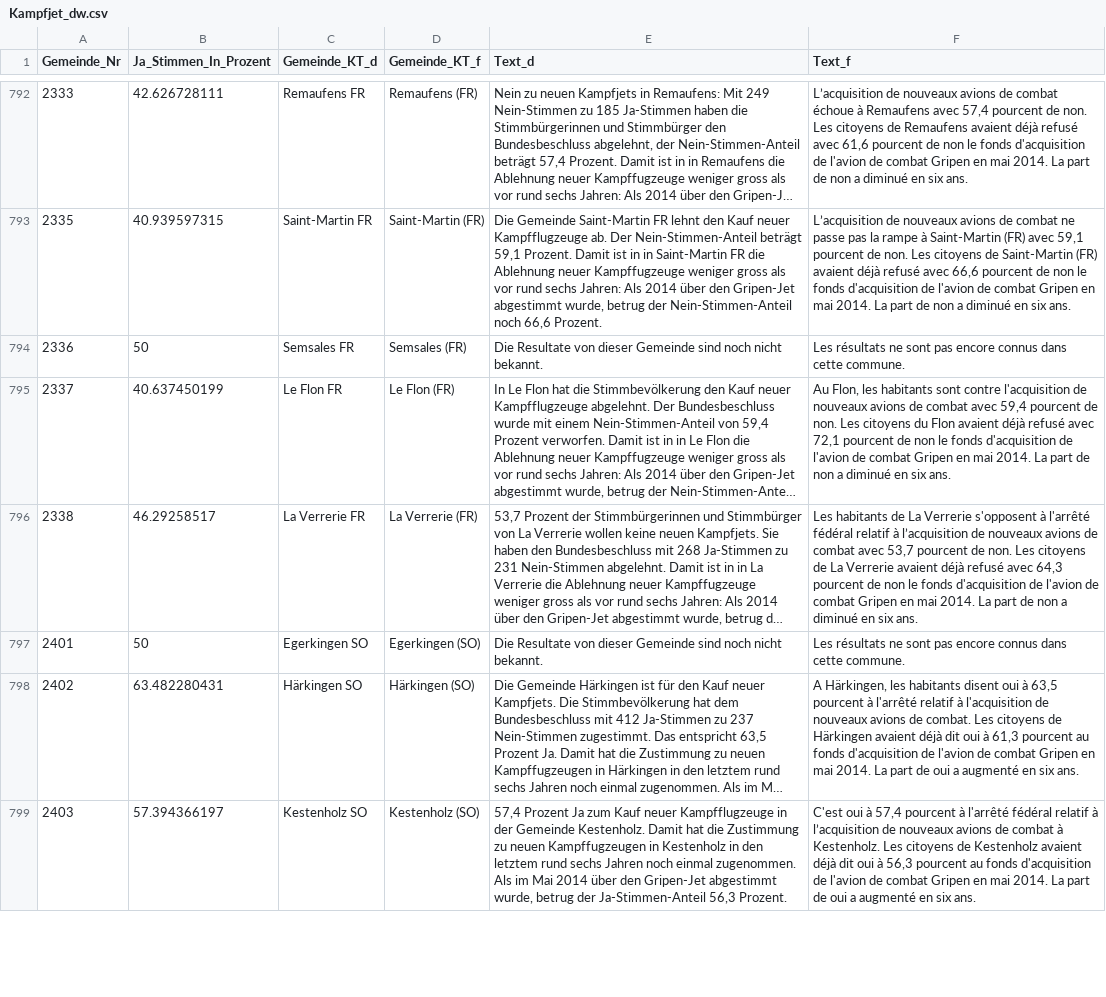
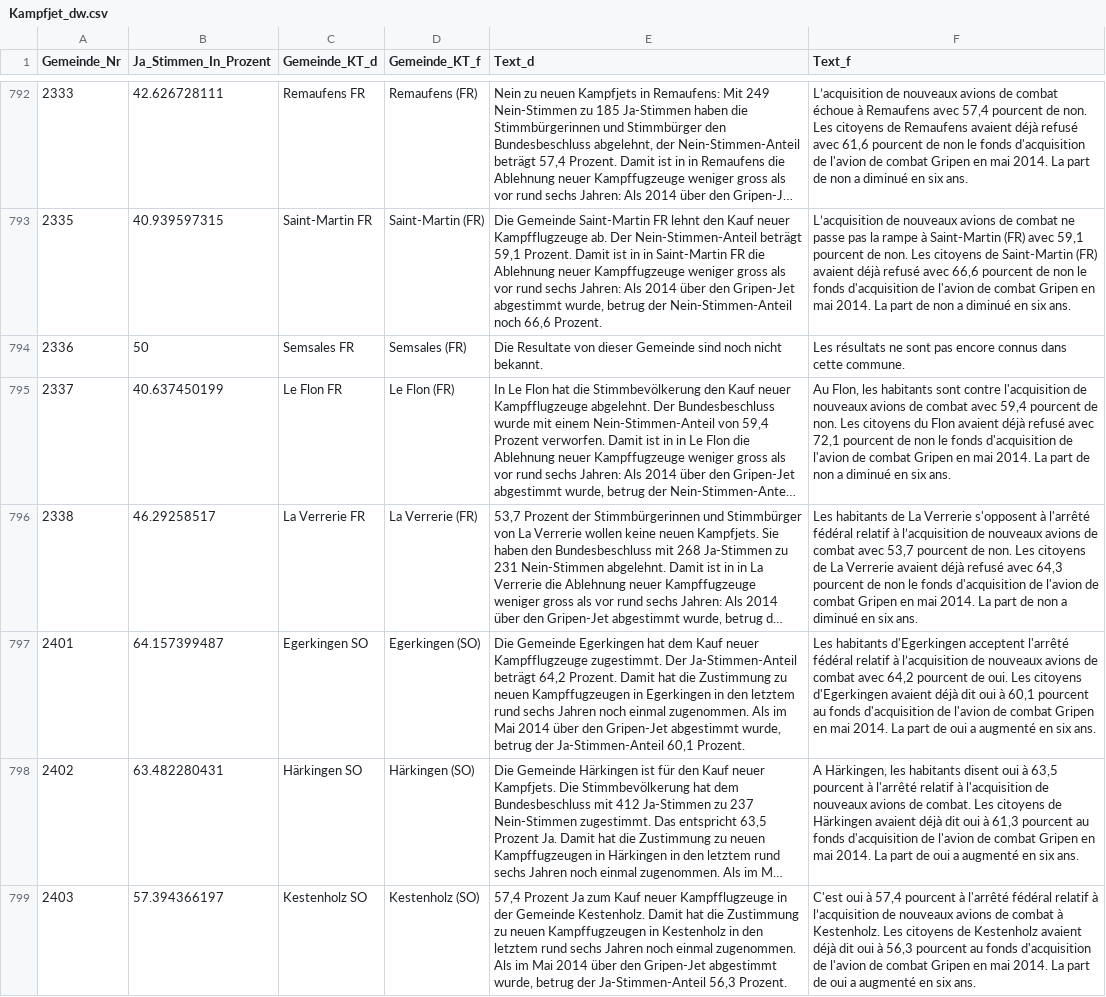
Before and after one commit to awp-finanznachrichten/lena, a CSV file: Output/Kampfjet_dw.csv, drawn as a sheet; only a part is shown, gaps mark what is left out; long unchanged cells end in …; the diff covers the shown part only; the diff names each change by its address in the sheet, - before the commit and + after, or states it on an @@ line.

```diff
--- a/Output/Kampfjet_dw.csv
+++ b/Output/Kampfjet_dw.csv
-B797 (Ja_Stimmen_In_Prozent): 50
+B797 (Ja_Stimmen_In_Prozent): 64.157399487
-E797 (Text_d): Die Resultate von dieser Gemeinde sind noch nicht bekannt.
+E797 (Text_d): Die Gemeinde Egerkingen hat dem Kauf neuer Kampfflugzeuge zugestimmt. Der Ja-Stimmen-Anteil beträgt 64,2 Prozent. Damit hat die Zustimmung zu neuen Kampffugzeugen in Egerkingen in den letztem rund sechs Jahren noch einmal zugenommen. Als im Mai 2014 über den Gripen-Jet abgestimmt wurde, betrug der Ja-Stimmen-Anteil 60,1 Prozent.
-F797 (Text_f): Les résultats ne sont pas encore connus dans cette commune.
+F797 (Text_f): Les habitants d'Egerkingen acceptent l'arrêté fédéral relatif à l’acquisition de nouveaux avions de combat avec 64,2 pourcent de oui. Les citoyens d'Egerkingen avaient déjà dit oui à 60,1 pourcent au fonds d'acquisition de l'avion de combat Gripen en mai 2014. La part de oui a augmenté en six ans.
```
Also changed, not shown: 15 edited cells elsewhere in this file, Output/Bundessteuer_dw.csv, Output/Erwerbsersatz_dw.csv, 2 other files.
